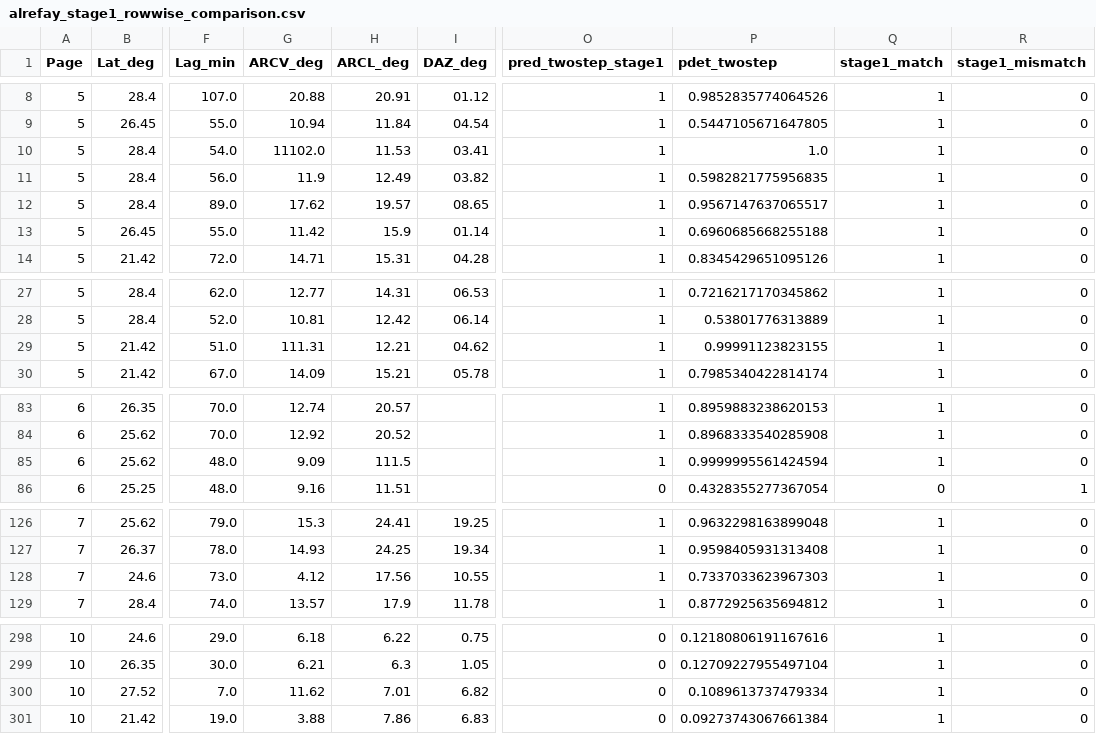
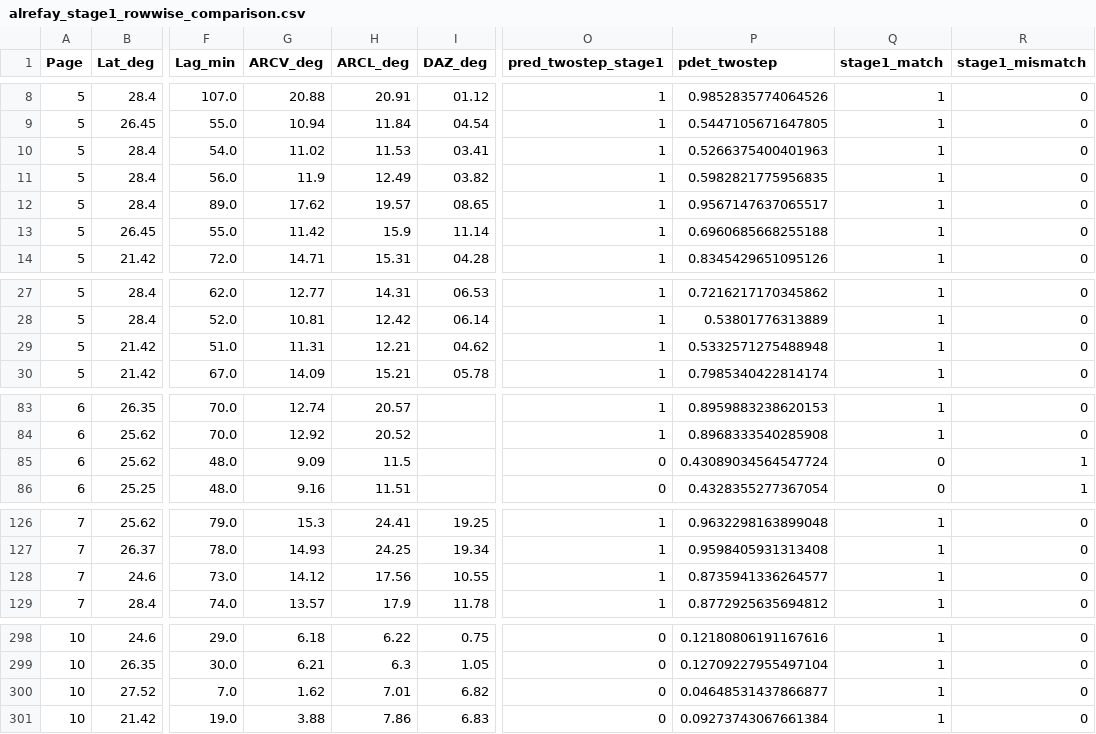
Before and after one commit to mtalafha90/Sharjah_Criterion, a CSV file: Alrefay_tables_Comparison/alrefay_stage1_rowwise_comparison.csv, drawn as a sheet; only a part is shown, gaps mark what is left out; the diff covers the shown part only; the diff names each change by its address in the sheet, - before the commit and + after, or states it on an @@ line.

```diff
--- a/Alrefay_tables_Comparison/alrefay_stage1_rowwise_comparison.csv
+++ b/Alrefay_tables_Comparison/alrefay_stage1_rowwise_comparison.csv
-G10 (ARCV_deg): 11102.0
+G10 (ARCV_deg): 11.02
-P10 (pdet_twostep): 1.0
+P10 (pdet_twostep): 0.5266375400401963
-I13 (DAZ_deg): 01.14
+I13 (DAZ_deg): 11.14
-G29 (ARCV_deg): 111.31
+G29 (ARCV_deg): 11.31
-P29 (pdet_twostep): 0.99991123823155
+P29 (pdet_twostep): 0.5332571275488948
-H85 (ARCL_deg): 111.5
+H85 (ARCL_deg): 11.5
-O85 (pred_twostep_stage1): 1
+O85 (pred_twostep_stage1): 0
-P85 (pdet_twostep): 0.9999995561424594
+P85 (pdet_twostep): 0.43089034564547724
-Q85 (stage1_match): 1
+Q85 (stage1_match): 0
-R85 (stage1_mismatch): 0
+R85 (stage1_mismatch): 1
-G128 (ARCV_deg): 4.12
+G128 (ARCV_deg): 14.12
-P128 (pdet_twostep): 0.7337033623967303
+P128 (pdet_twostep): 0.8735941336264577
-G300 (ARCV_deg): 11.62
+G300 (ARCV_deg): 1.62
-P300 (pdet_twostep): 0.1089613737479334
+P300 (pdet_twostep): 0.04648531437866877
```
Also changed, not shown: 7 edited cells elsewhere in this file, Alrefay_tables_Comparison/Table_II_negative_observations.csv, Alrefay_tables_Comparison/Table_I_positive_observations.csv, 3 other files.
